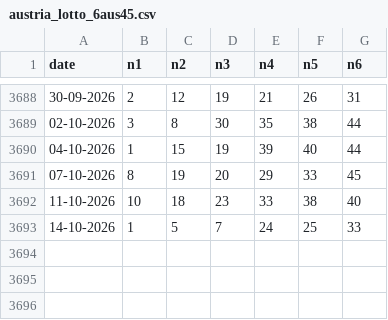
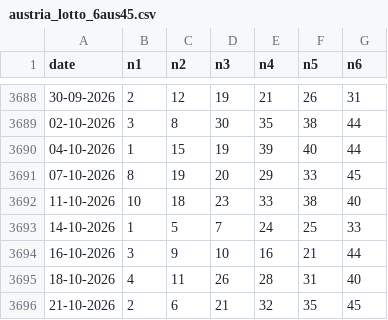
Before and after one commit to ciprianbodu/LOTO, a CSV file: _ISTORIC/externe/austria_lotto_6aus45.csv, drawn as a sheet; only a part is shown, gaps mark what is left out.

```diff
--- a/_ISTORIC/externe/austria_lotto_6aus45.csv
+++ b/_ISTORIC/externe/austria_lotto_6aus45.csv
@@ -3693 +3693,4 @@ date,n1,n2,n3,n4,n5,n6
 14-10-2026,1,5,7,24,25,33
+16-10-2026,3,9,10,16,21,44
+18-10-2026,4,11,26,28,31,40
+21-10-2026,2,6,21,32,35,45
```
Also changed, not shown: _ISTORIC/externe/belgia_lotto_6din45.csv, _ISTORIC/externe/cehia_sportka_6din49.csv, 6 other files.
